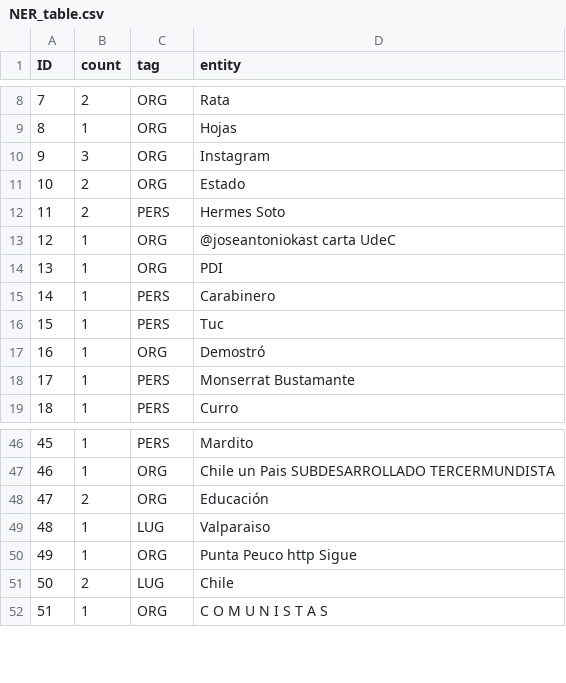
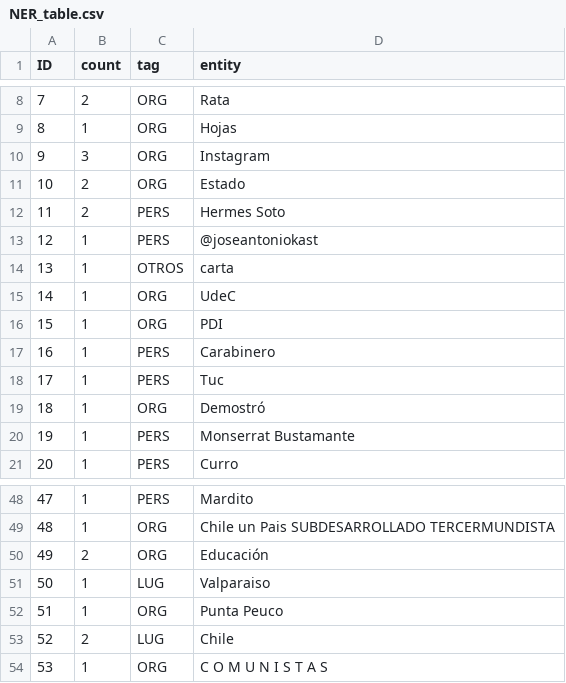
Before and after one commit to Mimic01/one-two, a CSV file: NER_table.csv, drawn as a sheet; only a part is shown, gaps mark what is left out; addresses are those after the commit; the diff names each change by its address in the sheet, - before the commit and + after, or states it on an @@ line.

Commit message:
Add files via upload

```diff
--- a/NER_table.csv
+++ b/NER_table.csv
+row 13: 12 | 1 | PERS | @joseantoniokast
+row 14: 13 | 1 | OTROS | carta
@@ column A (ID) renumbered from row 15 down @@
-D15 (entity): @joseantoniokast carta UdeC
+D15 (entity): UdeC
-D52 (entity): Punta Peuco http Sigue
+D52 (entity): Punta Peuco
```
